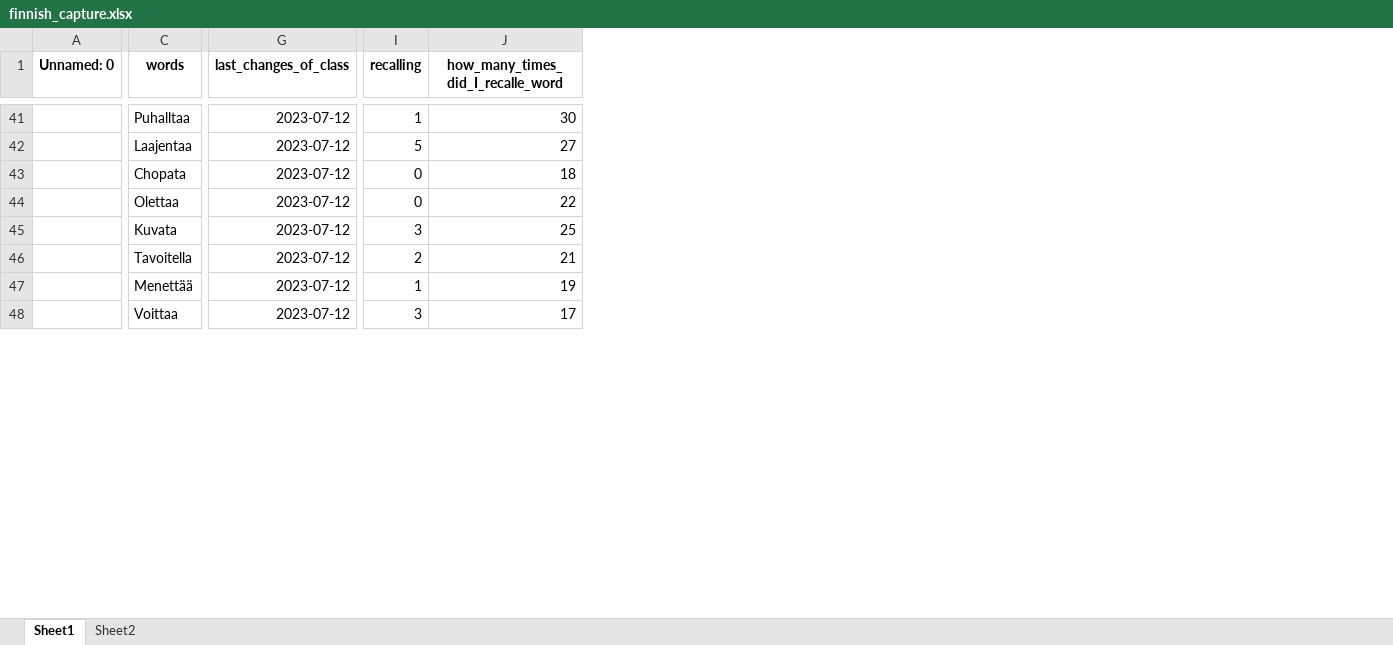
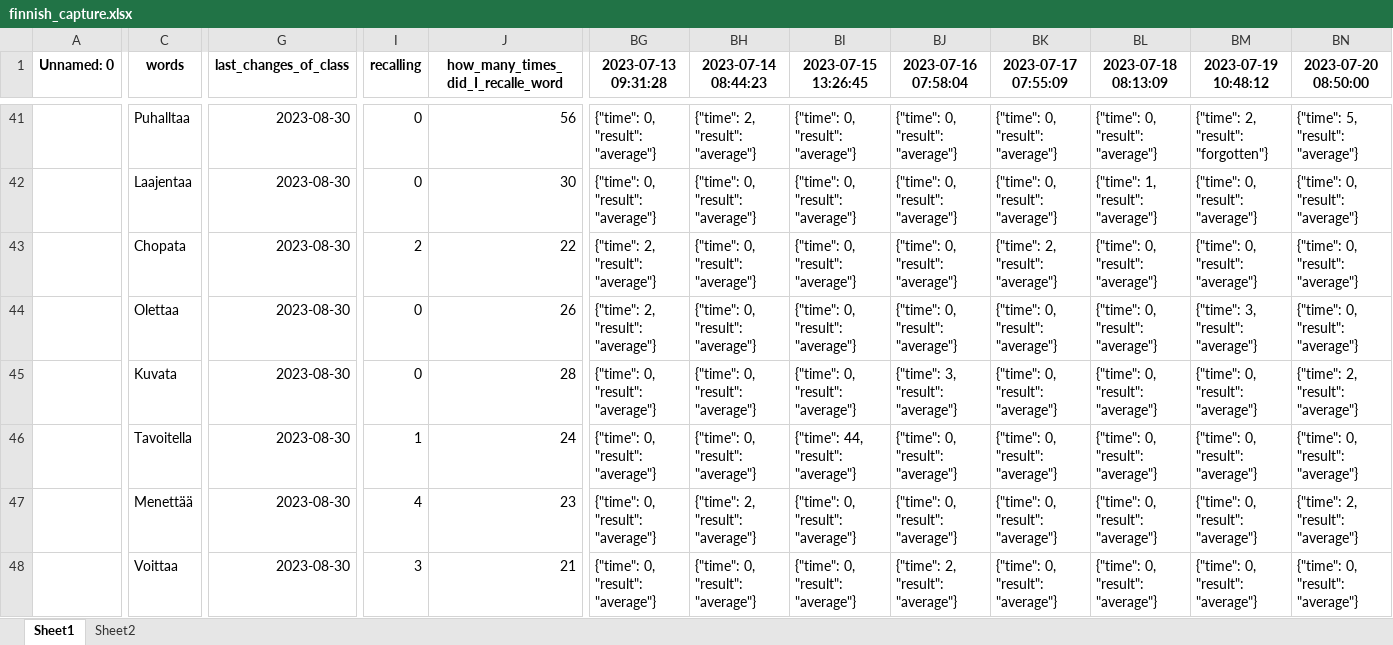
Before and after one commit to Andebugulin/ankara, an Excel workbook: finnish_capture.xlsx, sheet Sheet1, drawn as a sheet; only a part is shown, gaps mark what is left out; values as stored, in another font and other column widths than the file's, no borders; the diff covers the shown part only; the diff names each change by its address in the sheet, - before the commit and + after, or states it on an @@ line.

```diff
--- a/finnish_capture.xlsx (sheet Sheet1)
+++ b/finnish_capture.xlsx (sheet Sheet1)
+column BG (2023-07-13 09:31:28), rows 41-48: {"time": 0, "result": "average"} | {"time": 0, "result": "average"} | {"time": 2, "result": "average"} | {"time": 2, "result": "average"} | {"time": 0, "result": "average"} | {"time": 0, "result": "average"} | {"time": 0, "result": "average"} | {"time": 0, "result": "average"}
+column BH (2023-07-14 08:44:23), rows 41-48: {"time": 2, "result": "average"} | {"time": 0, "result": "average"} | {"time": 0, "result": "average"} | {"time": 0, "result": "average"} | {"time": 0, "result": "average"} | {"time": 0, "result": "average"} | {"time": 2, "result": "average"} | {"time": 0, "result": "average"}
+column BI (2023-07-15 13:26:45), rows 41-48: {"time": 0, "result": "average"} | {"time": 0, "result": "average"} | {"time": 0, "result": "average"} | {"time": 0, "result": "average"} | {"time": 0, "result": "average"} | {"time": 44, "result": "average"} | {"time": 0, "result": "average"} | {"time": 0, "result": "average"}
+column BJ (2023-07-16 07:58:04), rows 41-48: {"time": 0, "result": "average"} | {"time": 0, "result": "average"} | {"time": 0, "result": "average"} | {"time": 0, "result": "average"} | {"time": 3, "result": "average"} | {"time": 0, "result": "average"} | {"time": 0, "result": "average"} | {"time": 2, "result": "average"}
+column BK (2023-07-17 07:55:09), rows 41-48: {"time": 0, "result": "average"} | {"time": 0, "result": "average"} | {"time": 2, "result": "average"} | {"time": 0, "result": "average"} | {"time": 0, "result": "average"} | {"time": 0, "result": "average"} | {"time": 0, "result": "average"} | {"time": 0, "result": "average"}
+column BL (2023-07-18 08:13:09), rows 41-48: {"time": 0, "result": "average"} | {"time": 1, "result": "average"} | {"time": 0, "result": "average"} | {"time": 0, "result": "average"} | {"time": 0, "result": "average"} | {"time": 0, "result": "average"} | {"time": 0, "result": "average"} | {"time": 0, "result": "average"}
+column BM (2023-07-19 10:48:12), rows 41-48: {"time": 2, "result": "forgotten"} | {"time": 0, "result": "average"} | {"time": 0, "result": "average"} | {"time": 3, "result": "average"} | {"time": 0, "result": "average"} | {"time": 0, "result": "average"} | {"time": 0, "result": "average"} | {"time": 0, "result": "average"}
+column BN (2023-07-20 08:50:00), rows 41-48: {"time": 5, "result": "average"} | {"time": 0, "result": "average"} | {"time": 0, "result": "average"} | {"time": 0, "result": "average"} | {"time": 2, "result": "average"} | {"time": 0, "result": "average"} | {"time": 2, "result": "average"} | {"time": 0, "result": "average"}
-G41:G48 (last_changes_of_class): 2023-07-12
+G41:G48 (last_changes_of_class): 2023-08-30
-I41 (recalling): 1
+I41 (recalling): 0
-J41: 30
+J41: 56
-I42 (recalling): 5
+I42 (recalling): 0
-J42: 27
+J42: 30
-I43 (recalling): 0
+I43 (recalling): 2
-J43: 18
+J43: 22
-J44: 22
+J44: 26
-I45 (recalling): 3
+I45 (recalling): 0
-J45: 25
+J45: 28
-I46 (recalling): 2
+I46 (recalling): 1
-J46: 21
+J46: 24
-I47 (recalling): 1
+I47 (recalling): 4
-J47: 19
+J47: 23
-J48: 17
+J48: 21
```
Also changed, not shown: 21 added rows, 10 added columns and 645 edited cells elsewhere in this sheet, sheet Sheet2, capture.xlsx, finnish.xlsx, 4 other files.
